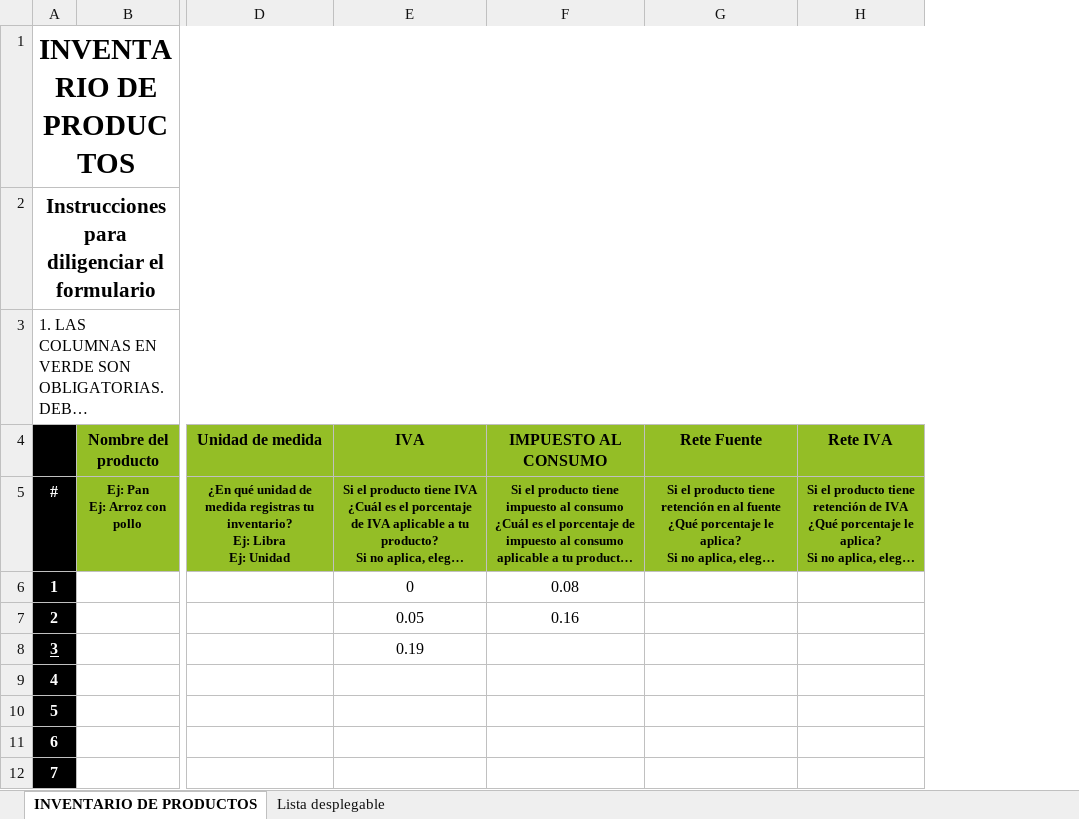
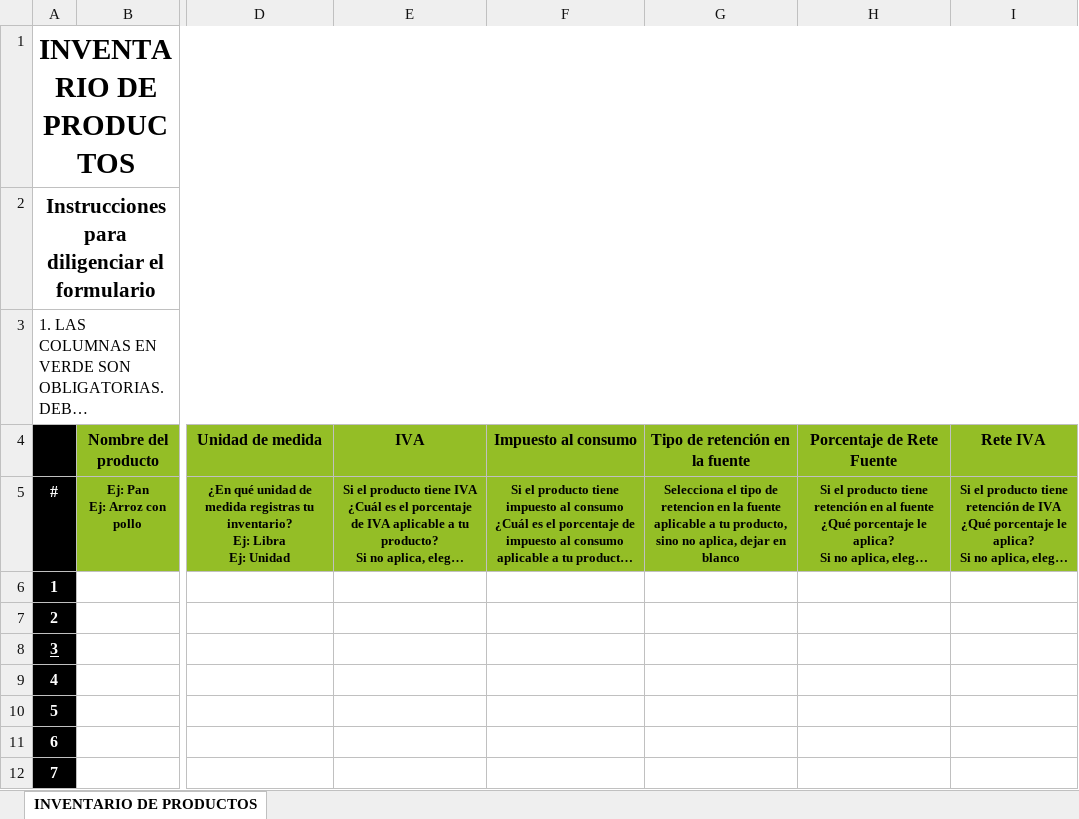
Before and after one commit to hombresostenible/ecopFront-Desarrollo, an Excel workbook: public/DownloadExcels/Productos.xlsx, sheet INVENTARIO DE PRODUCTOS, drawn as a sheet; only a part is shown, gaps mark what is left out; long unchanged cells end in …; values as stored, in another font and other column widths than the file's, no borders; charts and pictures not drawn; addresses are those after the commit; the diff names each change by its address in the sheet, - before the commit and + after, or states it on an @@ line.

Commit message:
Se modifican Excels para registro masivo de inventarios

```diff
--- a/public/DownloadExcels/Productos.xlsx (sheet INVENTARIO DE PRODUCTOS)
+++ b/public/DownloadExcels/Productos.xlsx (sheet INVENTARIO DE PRODUCTOS)
@@ sheet tab hidden: Lista desplegable @@
+column G (Tipo de retención en la fuente), row 5: Selecciona el tipo de retencion en la fuente aplicable a tu producto, sino no aplica, dejar en blanco
-F4: IMPUESTO AL CONSUMO
+F4: Impuesto al consumo
-H4: Rete Fuente
+H4: Porcentaje de Rete Fuente
-E6 (IVA): 0
+E6 (IVA): (empty)
-F6 (Impuesto al consumo): 0.08
+F6 (Impuesto al consumo): (empty)
-E7 (IVA): 0.05
+E7 (IVA): (empty)
-F7 (Impuesto al consumo): 0.16
+F7 (Impuesto al consumo): (empty)
-E8 (IVA): 0.19
+E8 (IVA): (empty)
```
Also changed, not shown: public/DownloadExcels/Equipos_Herramientas_y_Maquinaria.xlsx, public/DownloadExcels/Materias_Primas.xlsx, 5 other files.
